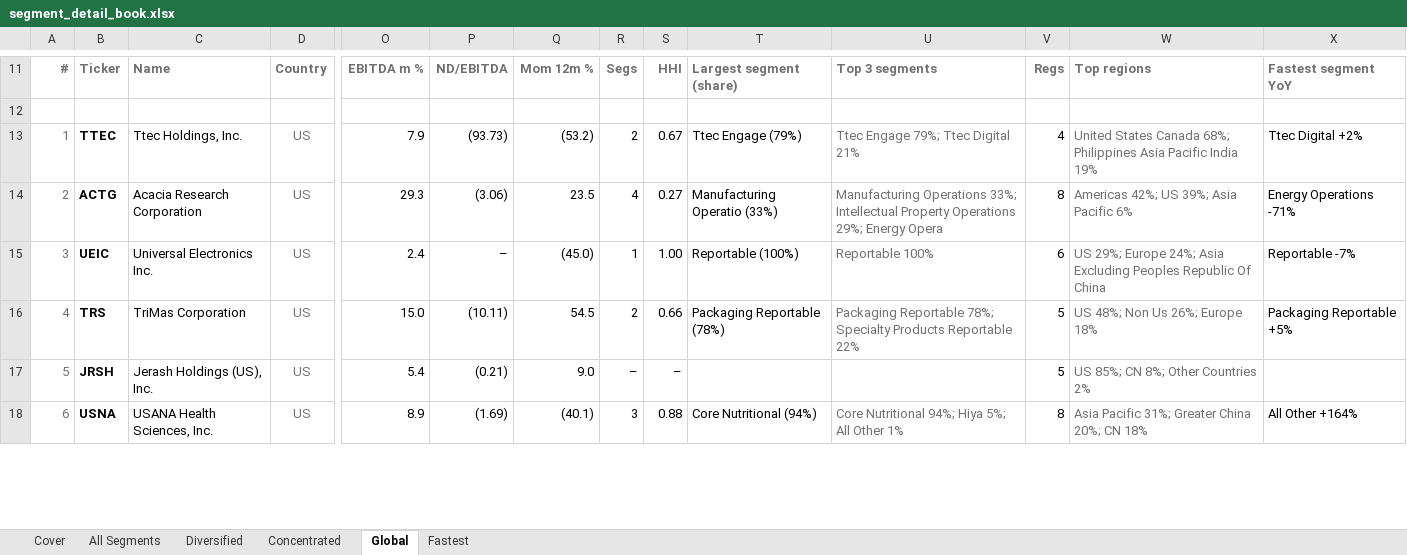
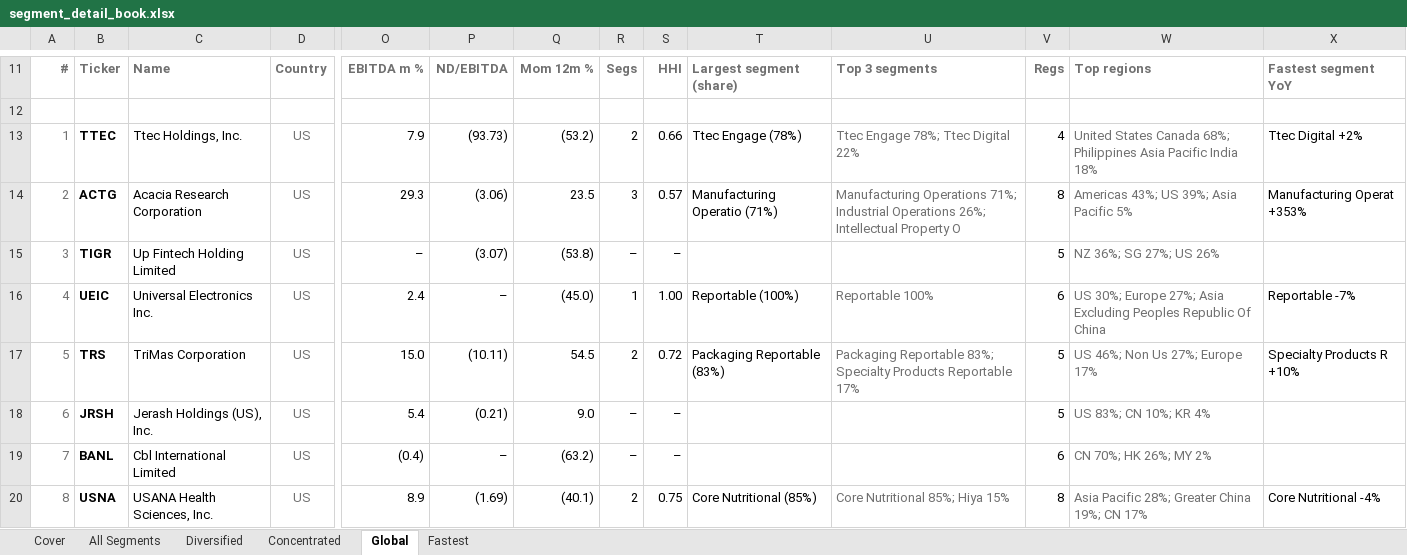
Before and after one commit to jupitersstring/cyclepapa, an Excel workbook: segment_detail_book.xlsx, sheet Global, drawn as a sheet; only a part is shown, gaps mark what is left out; values as stored, in another font and other column widths than the file's, no borders; addresses are those after the commit; rows hold the shown columns only; the diff covers the shown part only; the diff names each change by its address in the sheet, - before the commit and + after, or states it on an @@ line.

```diff
--- a/segment_detail_book.xlsx (sheet Global)
+++ b/segment_detail_book.xlsx (sheet Global)
-S13: 0.67
+S13: 0.66
-T13: Ttec Engage (79%)
+T13: Ttec Engage (78%)
-U13: Ttec Engage 79%; Ttec Digital 21%
+U13: Ttec Engage 78%; Ttec Digital 22%
-W13: …Pacific India 19%
+W13: …Pacific India 18%
-R14: 4
+R14: 3
-S14: 0.27
+S14: 0.57
-T14: Manufacturing Operatio (33%)
+T14: Manufacturing Operatio (71%)
-U14: Manufacturing Operations 33%; Intellectual Property Operations 29%; Energy Opera
+U14: Manufacturing Operations 71%; Industrial Operations 26%; Intellectual Property O
-W14: Americas 42%; US 39%; Asia Pacific 6%
+W14: Americas 43%; US 39%; Asia Pacific 5%
-X14: Energy Operations -71%
+X14: Manufacturing Operat +353%
+row 15: 3 | TIGR | Up Fintech Holding Limited | US | – | (3.07) | (53.8) | – | – |  |  | 5 | NZ 36%; SG 27%; US 26%
-A16: 3
+A16: 4
-W16: US 29%; Europe 24%; Asia Excluding…
+W16: US 30%; Europe 27%; Asia Excluding…
-A17: 4
+A17: 5
-S17: 0.66
+S17: 0.72
-T17: Packaging Reportable (78%)
+T17: Packaging Reportable (83%)
-U17: Packaging Reportable 78%; Specialty Products Reportable 22%
+U17: Packaging Reportable 83%; Specialty Products Reportable 17%
-W17: US 48%; Non Us 26%; Europe 18%
+W17: US 46%; Non Us 27%; Europe 17%
-X17: Packaging Reportable +5%
+X17: Specialty Products R +10%
-A18: 5
+A18: 6
-W18: US 85%; CN 8%; Other Countries 2%
+W18: US 83%; CN 10%; KR 4%
+row 19: 7 | BANL | Cbl International Limited | US | (0.4) | – | (63.2) | – | – |  |  | 6 | CN 70%; HK 26%; MY 2%
-A20: 6
+A20: 8
-R20: 3
+R20: 2
-S20: 0.88
+S20: 0.75
-T20: Core Nutritional (94%)
+T20: Core Nutritional (85%)
-U20: Core Nutritional 94%; Hiya 5%; All Other 1%
+U20: Core Nutritional 85%; Hiya 15%
-W20: Asia Pacific 31%; Greater China 20%; CN 18%
+W20: Asia Pacific 28%; Greater China 19%; CN 17%
-X20: All Other +164%
+X20: Core Nutritional -4%
```
Also changed, not shown: 22 added rows, 24 removed rows and 154 edited cells elsewhere in this sheet, sheet All Segments, sheet Fastest, sheet Concentrated, sheet Diversified, sheet Cover, top_by_archetype_book.xlsx, 11 other files.
